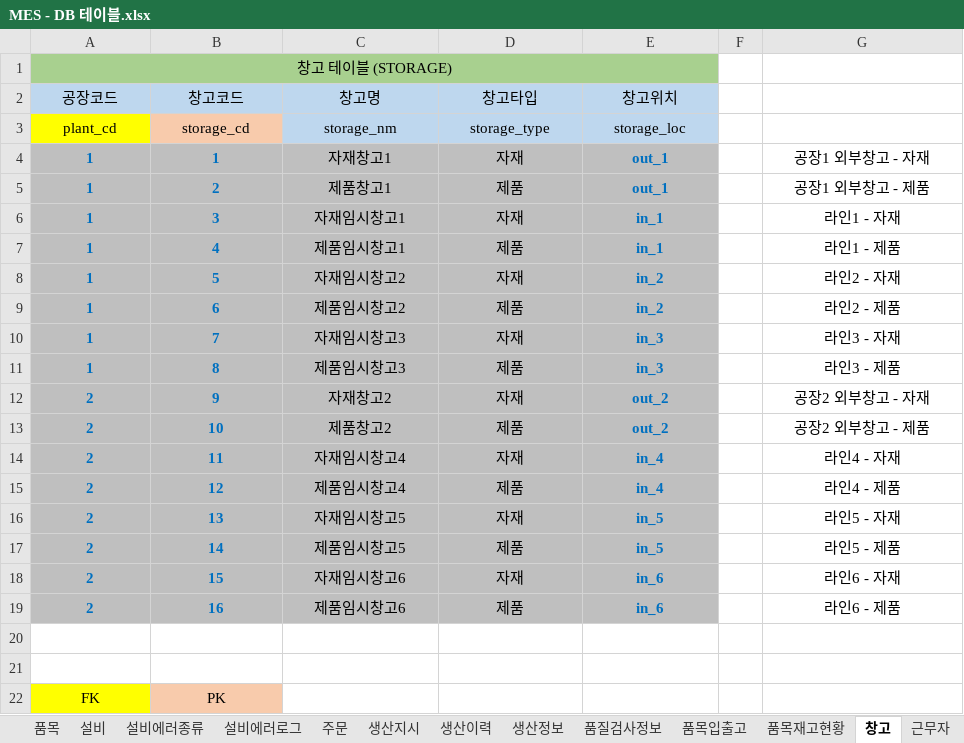
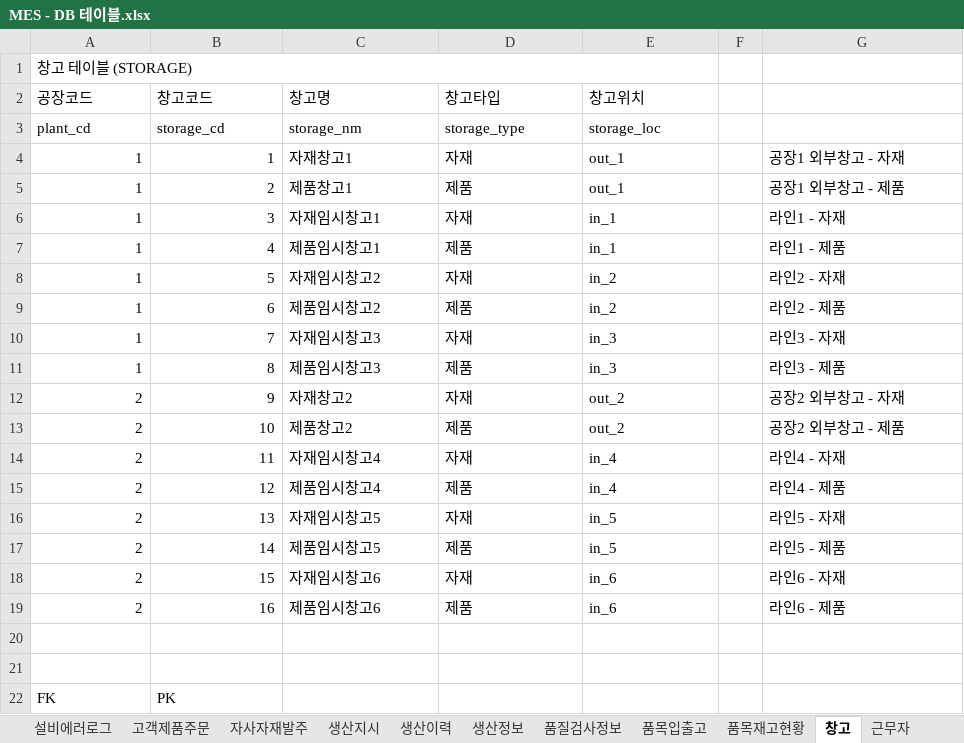
Before and after one commit to VertigoK/TH_MES, an Excel workbook: Description/MES - DB 테이블.xlsx, sheet 창고, drawn as a sheet; values as stored, in another font and other column widths than the file's, no borders; the diff names each change by its address in the sheet, - before the commit and + after, or states it on an @@ line.

```diff
--- a/Description/MES - DB 테이블.xlsx (sheet 창고)
+++ b/Description/MES - DB 테이블.xlsx (sheet 창고)
-sheet tab: 주문
+sheet tab: 고객제품주문
+sheet tab: 자사자재발주
-A1 alignment: center
+A1 alignment: left
-A1:E1 fill: #A8D08F
+A1:E1 fill: none
-A2:E3 alignment: center
+A2:E3 alignment: left
-A2:E2 fill: #BED7EE
+A2:E2 fill: none
-A3 fill: #FFFF00
+A3 fill: none
-B3 fill: #F8CBAC
+B3 fill: none
-C3:E3 fill: #BED7EE
+C3:E3 fill: none
-A4:E19 fill: #BFBFBF
+A4:E19 fill: none
@@ A4:B19 bold: on → off, text colour: #0070C0 → black, alignment: center → right @@
-C4:E19 alignment: center
+C4:E19 alignment: left
@@ E4:E19 bold: on → off, text colour: #0070C0 → black @@
-G4:G19 alignment: center
+G4:G19 alignment: left
-A22:B22 alignment: center
+A22:B22 alignment: left
-A22 fill: #FFFF00
+A22 fill: none
-B22 fill: #F8CBAC
+B22 fill: none
```
Also changed, not shown: sheet 품목재고현황, sheet 공정, sheet 고객제품주문, sheet 품목, sheet 생산지시, sheet 품질검사정보, 10 more sheets, other sheet tabs.
